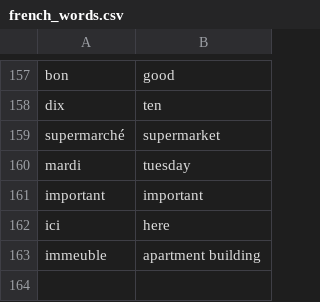
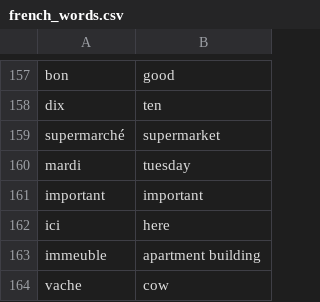
Before and after one commit to andervies/Flashy, a CSV file: data/french_words.csv, drawn as a sheet; only a part is shown, gaps mark what is left out; the diff names each change by its address in the sheet, - before the commit and + after, or states it on an @@ line.

Commit message:
Update french_words.csv

```diff
--- a/data/french_words.csv
+++ b/data/french_words.csv
+row 164: vache | cow
```
